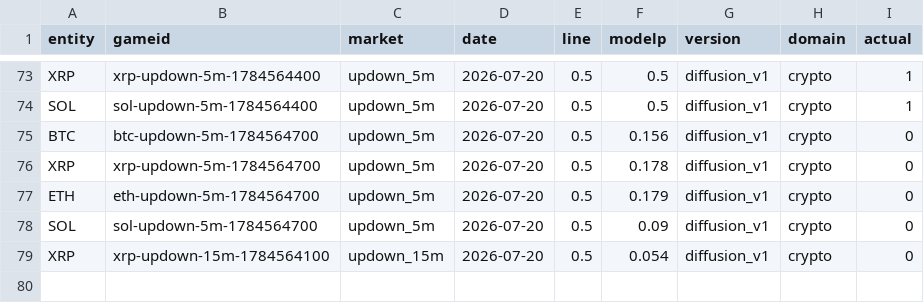
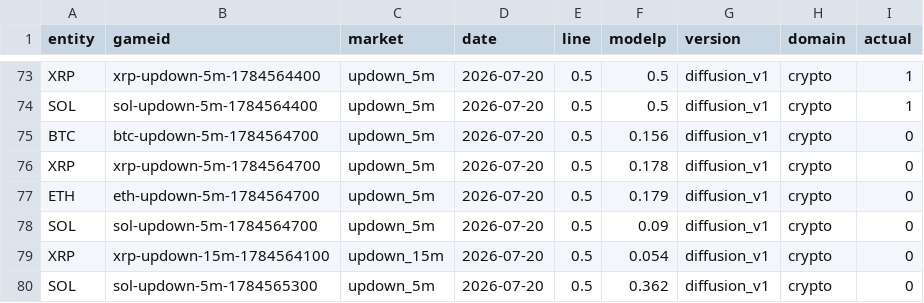
Before and after one commit to mrglennc64/my-predictions, a CSV file: exports/dip_graded.csv, drawn as a sheet; only a part is shown, gaps mark what is left out.

```diff
--- a/exports/dip_graded.csv
+++ b/exports/dip_graded.csv
@@ -79 +79,2 @@ SOL,sol-updown-5m-1784564700,updown_5m,2026-07-20,0.5,0.09,diffusion_v1,crypto,0
 XRP,xrp-updown-15m-1784564100,updown_15m,2026-07-20,0.5,0.054,diffusion_v1,crypto,0
+SOL,sol-updown-5m-1784565300,updown_5m,2026-07-20,0.5,0.362,diffusion_v1,crypto,0
```
Also changed, not shown: exports/dip_live.csv, 1 other file.
